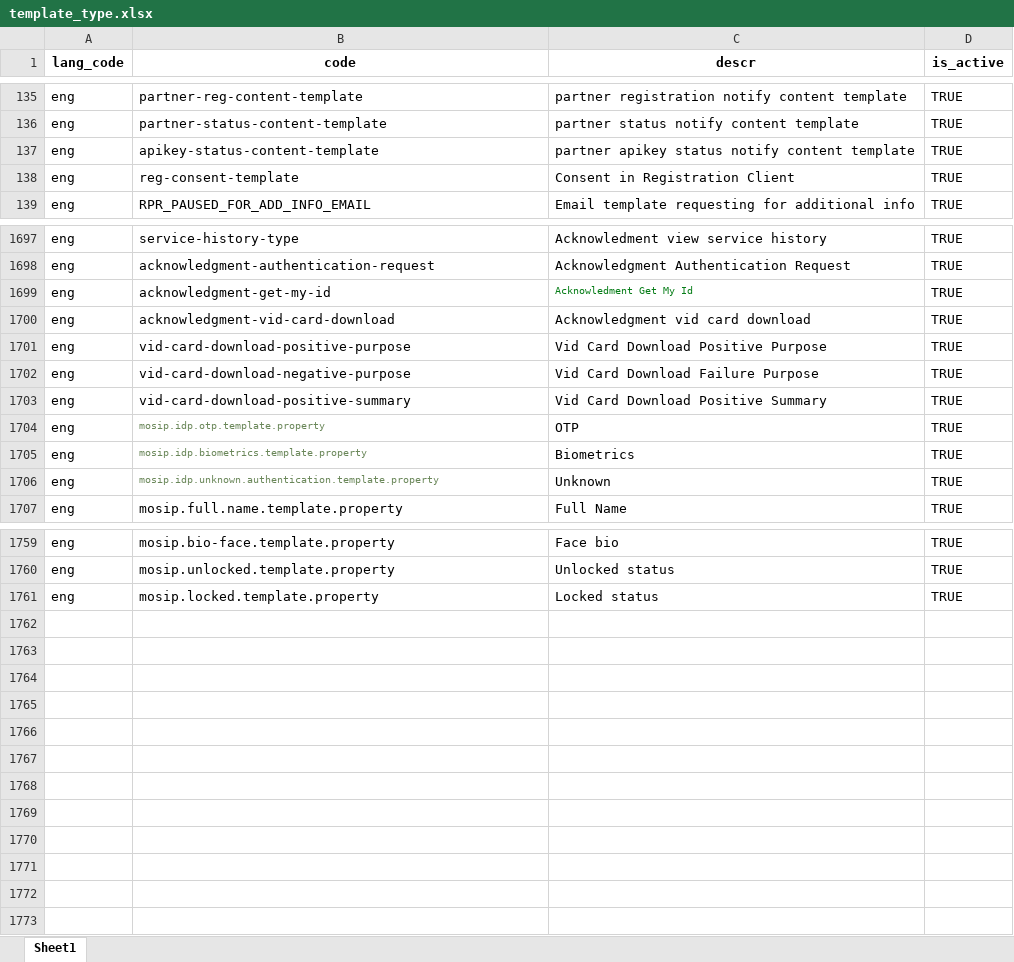
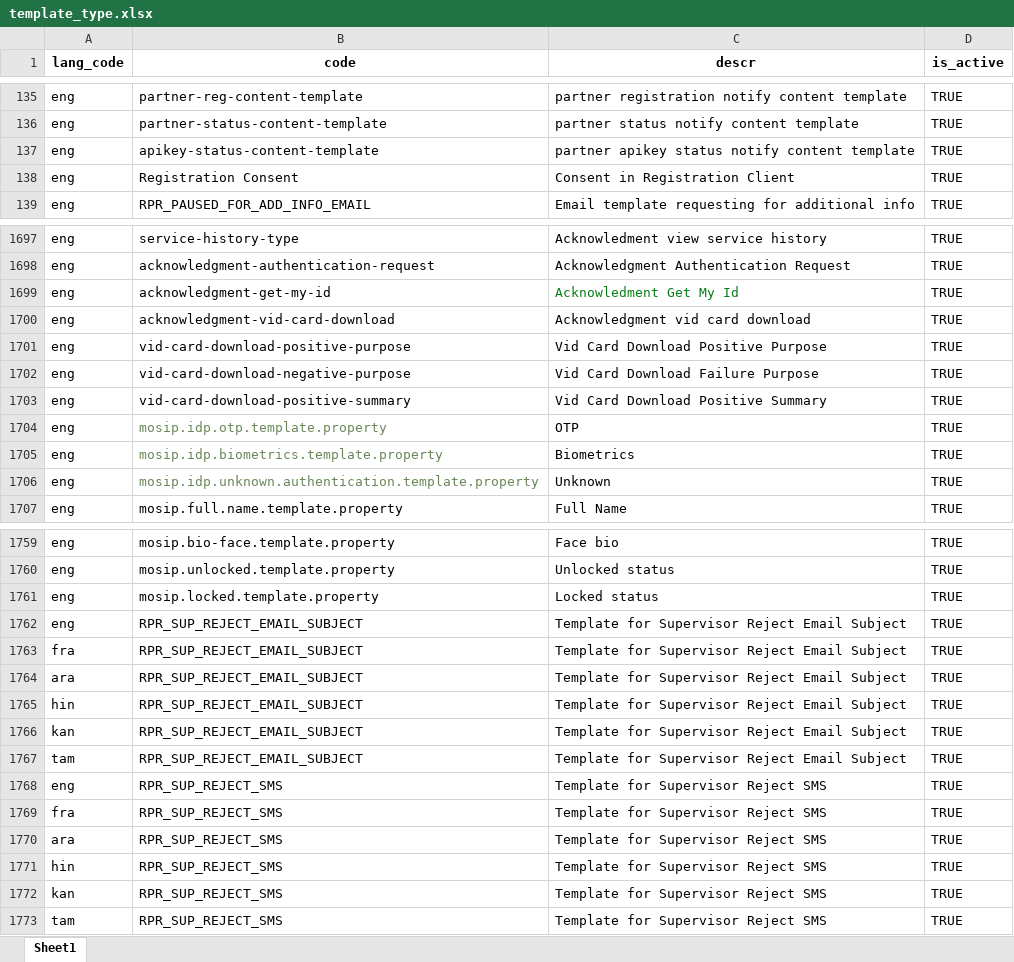
Before and after one commit to zpass-tech-team/mosip-data, an Excel workbook: mosip_master/xlsx/template_type.xlsx, sheet Sheet1, drawn as a sheet; only a part is shown, gaps mark what is left out; values as stored, in another font and other column widths than the file's, no borders; charts and pictures not drawn; the diff names each change by its address in the sheet, - before the commit and + after, or states it on an @@ line.

Commit message:
[DSD-3006] removed duplicate keys and valuesw from template_type file (#251)

```diff
--- a/mosip_master/xlsx/template_type.xlsx (sheet Sheet1)
+++ b/mosip_master/xlsx/template_type.xlsx (sheet Sheet1)
-B138 (code): reg-consent-template
+B138 (code): Registration Consent
@@ C1699 text size: larger @@
@@ B1704:B1706 text size: larger @@
+row 1762: eng | RPR_SUP_REJECT_EMAIL_SUBJECT | Template for Supervisor Reject Email Subject | TRUE
+row 1763: fra | RPR_SUP_REJECT_EMAIL_SUBJECT | Template for Supervisor Reject Email Subject | TRUE
+row 1764: ara | RPR_SUP_REJECT_EMAIL_SUBJECT | Template for Supervisor Reject Email Subject | TRUE
+row 1765: hin | RPR_SUP_REJECT_EMAIL_SUBJECT | Template for Supervisor Reject Email Subject | TRUE
+row 1766: kan | RPR_SUP_REJECT_EMAIL_SUBJECT | Template for Supervisor Reject Email Subject | TRUE
+row 1767: tam | RPR_SUP_REJECT_EMAIL_SUBJECT | Template for Supervisor Reject Email Subject | TRUE
+row 1768: eng | RPR_SUP_REJECT_SMS | Template for Supervisor Reject SMS | TRUE
+row 1769: fra | RPR_SUP_REJECT_SMS | Template for Supervisor Reject SMS | TRUE
+row 1770: ara | RPR_SUP_REJECT_SMS | Template for Supervisor Reject SMS | TRUE
+row 1771: hin | RPR_SUP_REJECT_SMS | Template for Supervisor Reject SMS | TRUE
+row 1772: kan | RPR_SUP_REJECT_SMS | Template for Supervisor Reject SMS | TRUE
+row 1773: tam | RPR_SUP_REJECT_SMS | Template for Supervisor Reject SMS | TRUE
```
Also changed, not shown: charts or pictures.
